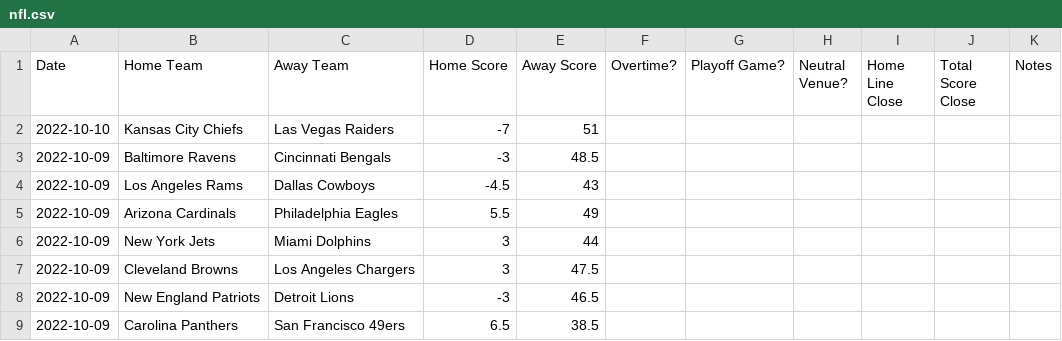
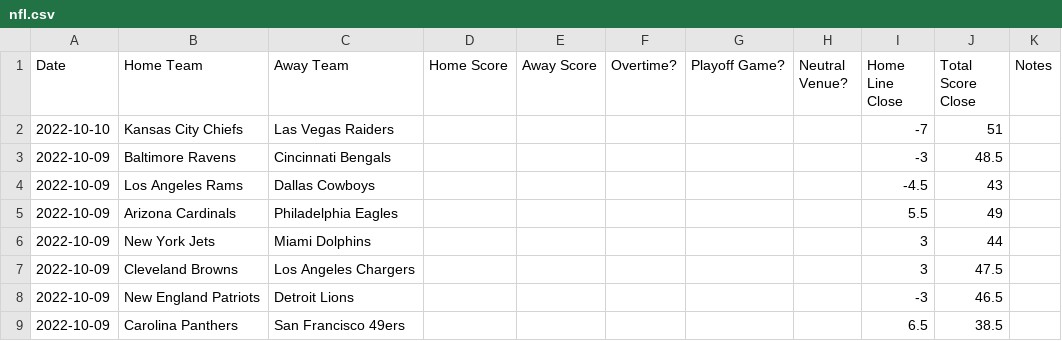
Before and after one commit to JoshKimmelman/Minesweeper, a CSV file: nfl.csv, drawn as a sheet; only a part is shown; the diff covers the shown part only.

```diff
--- a/nfl.csv
+++ b/nfl.csv
@@ -1,9 +1,9 @@
 Date,Home Team,Away Team,Home Score,Away Score,Overtime?,Playoff Game?,Neutral Venue?,Home Line Close,Total Score Close,Notes
-2022-10-10,Kansas City Chiefs,Las Vegas Raiders,-7,51,,,,,,
-2022-10-09,Baltimore Ravens,Cincinnati Bengals,-3,48.5,,,,,,
-2022-10-09,Los Angeles Rams,Dallas Cowboys,-4.5,43,,,,,,
-2022-10-09,Arizona Cardinals,Philadelphia Eagles,5.5,49,,,,,,
-2022-10-09,New York Jets,Miami Dolphins,3,44,,,,,,
-2022-10-09,Cleveland Browns,Los Angeles Chargers,3,47.5,,,,,,
-2022-10-09,New England Patriots,Detroit Lions,-3,46.5,,,,,,
-2022-10-09,Carolina Panthers,San Francisco 49ers,6.5,38.5,,,,,,
+2022-10-10,Kansas City Chiefs,Las Vegas Raiders,,,,,,-7,51,
+2022-10-09,Baltimore Ravens,Cincinnati Bengals,,,,,,-3,48.5,
+2022-10-09,Los Angeles Rams,Dallas Cowboys,,,,,,-4.5,43,
+2022-10-09,Arizona Cardinals,Philadelphia Eagles,,,,,,5.5,49,
+2022-10-09,New York Jets,Miami Dolphins,,,,,,3,44,
+2022-10-09,Cleveland Browns,Los Angeles Chargers,,,,,,3,47.5,
+2022-10-09,New England Patriots,Detroit Lions,,,,,,-3,46.5,
+2022-10-09,Carolina Panthers,San Francisco 49ers,,,,,,6.5,38.5,
```
Also changed, not shown: 32 edited cells elsewhere in this file, 1 other file.
